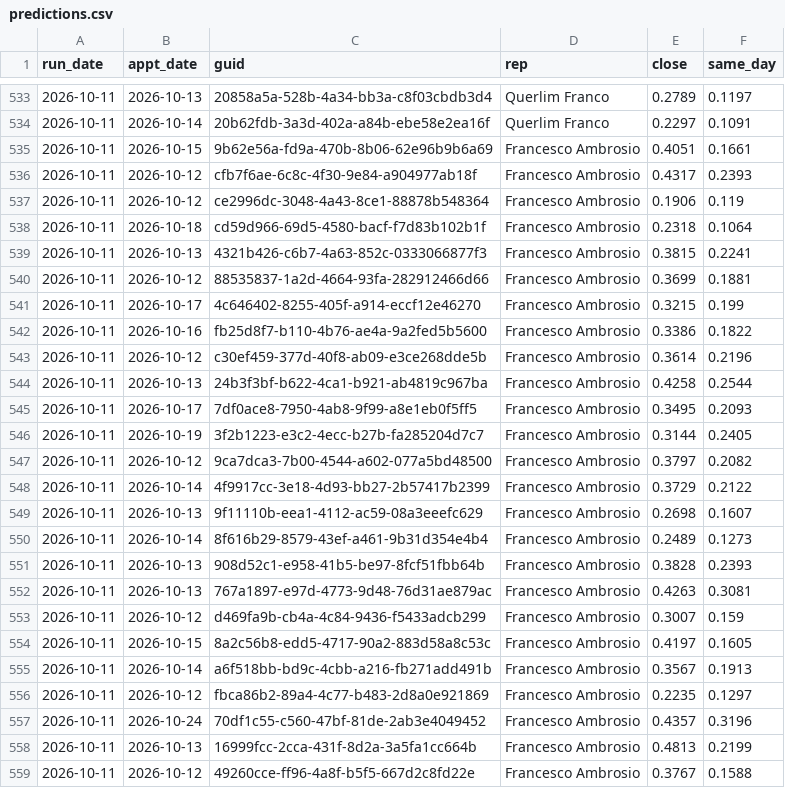
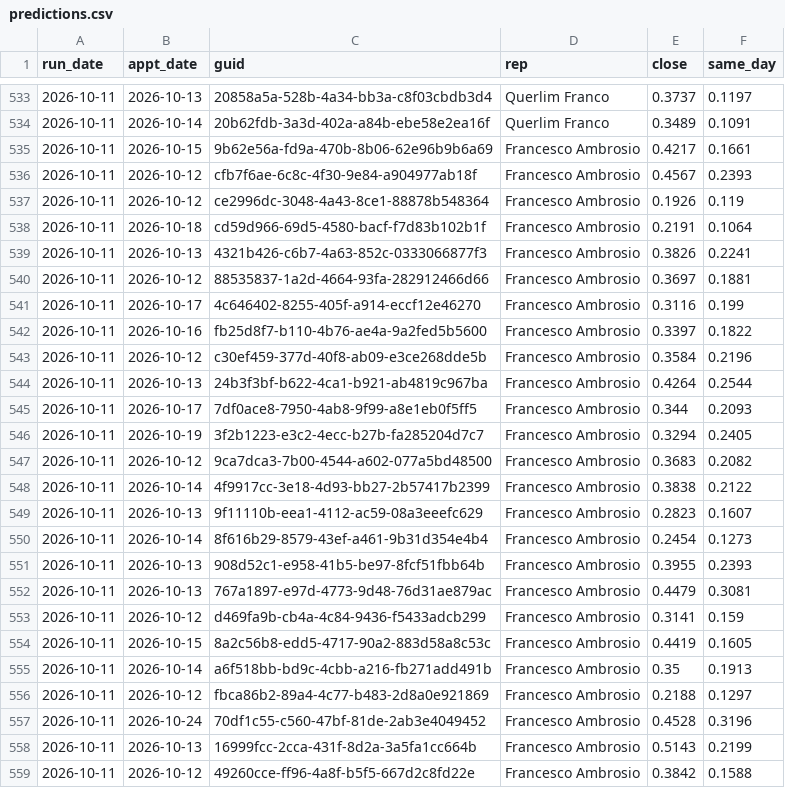
Before and after one commit to rapidhsg/sales-board-engine, a CSV file: memory/predictions.csv, drawn as a sheet; only a part is shown, gaps mark what is left out; the diff covers the shown part only.

```diff
--- a/memory/predictions.csv
+++ b/memory/predictions.csv
@@ -533,27 +533,27 @@ run_date,appt_date,guid,rep,close,same_day
-2026-10-11,2026-10-13,20858a5a-528b-4a34-bb3a-c8f03cbdb3d4,Querlim Franco,0.2789,0.1197
-2026-10-11,2026-10-14,20b62fdb-3a3d-402a-a84b-ebe58e2ea16f,Querlim Franco,0.2297,0.1091
-2026-10-11,2026-10-15,9b62e56a-fd9a-470b-8b06-62e96b9b6a69,Francesco Ambrosio,0.4051,0.1661
-2026-10-11,2026-10-12,cfb7f6ae-6c8c-4f30-9e84-a904977ab18f,Francesco Ambrosio,0.4317,0.2393
-2026-10-11,2026-10-12,ce2996dc-3048-4a43-8ce1-88878b548364,Francesco Ambrosio,0.1906,0.119
-2026-10-11,2026-10-18,cd59d966-69d5-4580-bacf-f7d83b102b1f,Francesco Ambrosio,0.2318,0.1064
-2026-10-11,2026-10-13,4321b426-c6b7-4a63-852c-0333066877f3,Francesco Ambrosio,0.3815,0.2241
-2026-10-11,2026-10-12,88535837-1a2d-4664-93fa-282912466d66,Francesco Ambrosio,0.3699,0.1881
-2026-10-11,2026-10-17,4c646402-8255-405f-a914-eccf12e46270,Francesco Ambrosio,0.3215,0.199
-2026-10-11,2026-10-16,fb25d8f7-b110-4b76-ae4a-9a2fed5b5600,Francesco Ambrosio,0.3386,0.1822
-2026-10-11,2026-10-12,c30ef459-377d-40f8-ab09-e3ce268dde5b,Francesco Ambrosio,0.3614,0.2196
-2026-10-11,2026-10-13,24b3f3bf-b622-4ca1-b921-ab4819c967ba,Francesco Ambrosio,0.4258,0.2544
-2026-10-11,2026-10-17,7df0ace8-7950-4ab8-9f99-a8e1eb0f5ff5,Francesco Ambrosio,0.3495,0.2093
-2026-10-11,2026-10-19,3f2b1223-e3c2-4ecc-b27b-fa285204d7c7,Francesco Ambrosio,0.3144,0.2405
-2026-10-11,2026-10-12,9ca7dca3-7b00-4544-a602-077a5bd48500,Francesco Ambrosio,0.3797,0.2082
-2026-10-11,2026-10-14,4f9917cc-3e18-4d93-bb27-2b57417b2399,Francesco Ambrosio,0.3729,0.2122
-2026-10-11,2026-10-13,9f11110b-eea1-4112-ac59-08a3eeefc629,Francesco Ambrosio,0.2698,0.1607
-2026-10-11,2026-10-14,8f616b29-8579-43ef-a461-9b31d354e4b4,Francesco Ambrosio,0.2489,0.1273
-2026-10-11,2026-10-13,908d52c1-e958-41b5-be97-8fcf51fbb64b,Francesco Ambrosio,0.3828,0.2393
-2026-10-11,2026-10-13,767a1897-e97d-4773-9d48-76d31ae879ac,Francesco Ambrosio,0.4263,0.3081
-2026-10-11,2026-10-12,d469fa9b-cb4a-4c84-9436-f5433adcb299,Francesco Ambrosio,0.3007,0.159
-2026-10-11,2026-10-15,8a2c56b8-edd5-4717-90a2-883d58a8c53c,Francesco Ambrosio,0.4197,0.1605
-2026-10-11,2026-10-14,a6f518bb-bd9c-4cbb-a216-fb271add491b,Francesco Ambrosio,0.3567,0.1913
-2026-10-11,2026-10-12,fbca86b2-89a4-4c77-b483-2d8a0e921869,Francesco Ambrosio,0.2235,0.1297
-2026-10-11,2026-10-24,70df1c55-c560-47bf-81de-2ab3e4049452,Francesco Ambrosio,0.4357,0.3196
-2026-10-11,2026-10-13,16999fcc-2cca-431f-8d2a-3a5fa1cc664b,Francesco Ambrosio,0.4813,0.2199
-2026-10-11,2026-10-12,49260cce-ff96-4a8f-b5f5-667d2c8fd22e,Francesco Ambrosio,0.3767,0.1588
+2026-10-11,2026-10-13,20858a5a-528b-4a34-bb3a-c8f03cbdb3d4,Querlim Franco,0.3737,0.1197
+2026-10-11,2026-10-14,20b62fdb-3a3d-402a-a84b-ebe58e2ea16f,Querlim Franco,0.3489,0.1091
+2026-10-11,2026-10-15,9b62e56a-fd9a-470b-8b06-62e96b9b6a69,Francesco Ambrosio,0.4217,0.1661
+2026-10-11,2026-10-12,cfb7f6ae-6c8c-4f30-9e84-a904977ab18f,Francesco Ambrosio,0.4567,0.2393
+2026-10-11,2026-10-12,ce2996dc-3048-4a43-8ce1-88878b548364,Francesco Ambrosio,0.1926,0.119
+2026-10-11,2026-10-18,cd59d966-69d5-4580-bacf-f7d83b102b1f,Francesco Ambrosio,0.2191,0.1064
+2026-10-11,2026-10-13,4321b426-c6b7-4a63-852c-0333066877f3,Francesco Ambrosio,0.3826,0.2241
+2026-10-11,2026-10-12,88535837-1a2d-4664-93fa-282912466d66,Francesco Ambrosio,0.3697,0.1881
+2026-10-11,2026-10-17,4c646402-8255-405f-a914-eccf12e46270,Francesco Ambrosio,0.3116,0.199
+2026-10-11,2026-10-16,fb25d8f7-b110-4b76-ae4a-9a2fed5b5600,Francesco Ambrosio,0.3397,0.1822
+2026-10-11,2026-10-12,c30ef459-377d-40f8-ab09-e3ce268dde5b,Francesco Ambrosio,0.3584,0.2196
+2026-10-11,2026-10-13,24b3f3bf-b622-4ca1-b921-ab4819c967ba,Francesco Ambrosio,0.4264,0.2544
+2026-10-11,2026-10-17,7df0ace8-7950-4ab8-9f99-a8e1eb0f5ff5,Francesco Ambrosio,0.344,0.2093
+2026-10-11,2026-10-19,3f2b1223-e3c2-4ecc-b27b-fa285204d7c7,Francesco Ambrosio,0.3294,0.2405
+2026-10-11,2026-10-12,9ca7dca3-7b00-4544-a602-077a5bd48500,Francesco Ambrosio,0.3683,0.2082
+2026-10-11,2026-10-14,4f9917cc-3e18-4d93-bb27-2b57417b2399,Francesco Ambrosio,0.3838,0.2122
+2026-10-11,2026-10-13,9f11110b-eea1-4112-ac59-08a3eeefc629,Francesco Ambrosio,0.2823,0.1607
+2026-10-11,2026-10-14,8f616b29-8579-43ef-a461-9b31d354e4b4,Francesco Ambrosio,0.2454,0.1273
+2026-10-11,2026-10-13,908d52c1-e958-41b5-be97-8fcf51fbb64b,Francesco Ambrosio,0.3955,0.2393
+2026-10-11,2026-10-13,767a1897-e97d-4773-9d48-76d31ae879ac,Francesco Ambrosio,0.4479,0.3081
+2026-10-11,2026-10-12,d469fa9b-cb4a-4c84-9436-f5433adcb299,Francesco Ambrosio,0.3141,0.159
+2026-10-11,2026-10-15,8a2c56b8-edd5-4717-90a2-883d58a8c53c,Francesco Ambrosio,0.4419,0.1605
+2026-10-11,2026-10-14,a6f518bb-bd9c-4cbb-a216-fb271add491b,Francesco Ambrosio,0.35,0.1913
+2026-10-11,2026-10-12,fbca86b2-89a4-4c77-b483-2d8a0e921869,Francesco Ambrosio,0.2188,0.1297
+2026-10-11,2026-10-24,70df1c55-c560-47bf-81de-2ab3e4049452,Francesco Ambrosio,0.4528,0.3196
+2026-10-11,2026-10-13,16999fcc-2cca-431f-8d2a-3a5fa1cc664b,Francesco Ambrosio,0.5143,0.2199
+2026-10-11,2026-10-12,49260cce-ff96-4a8f-b5f5-667d2c8fd22e,Francesco Ambrosio,0.3842,0.1588
```
Also changed, not shown: 147 edited cells elsewhere in this file, memory/plans.csv, 2 other files.
